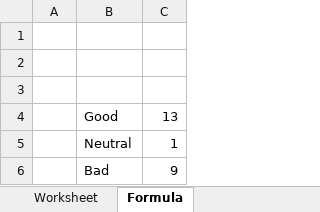
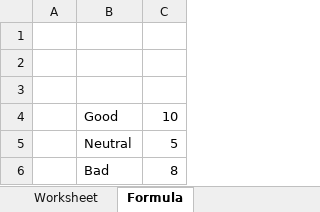
Before and after one commit to chriswehc/QFin_CF, an Excel workbook: Copy of earnings_Alnylam.xlsx, sheet Formula, drawn as a sheet; values as stored, in another font and other column widths than the file's, no borders; charts and pictures not drawn; the diff names each change by its address in the sheet, - before the commit and + after, or states it on an @@ line.

```diff
--- a/Copy of earnings_Alnylam.xlsx (sheet Formula)
+++ b/Copy of earnings_Alnylam.xlsx (sheet Formula)
-C4: 13
+C4: 10
-C5: 1
+C5: 5
-C6: 9
+C6: 8
```
Also changed, not shown: sheet Worksheet, formulas that keep their value, charts or pictures, 1 other file.
